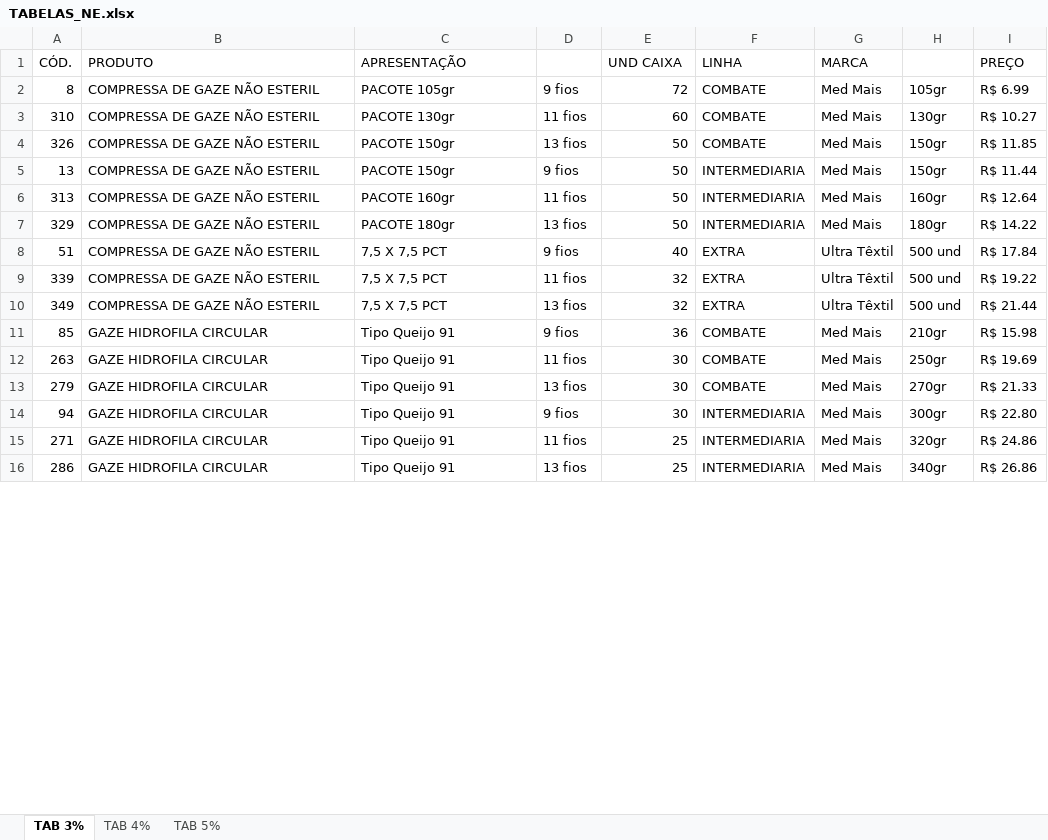
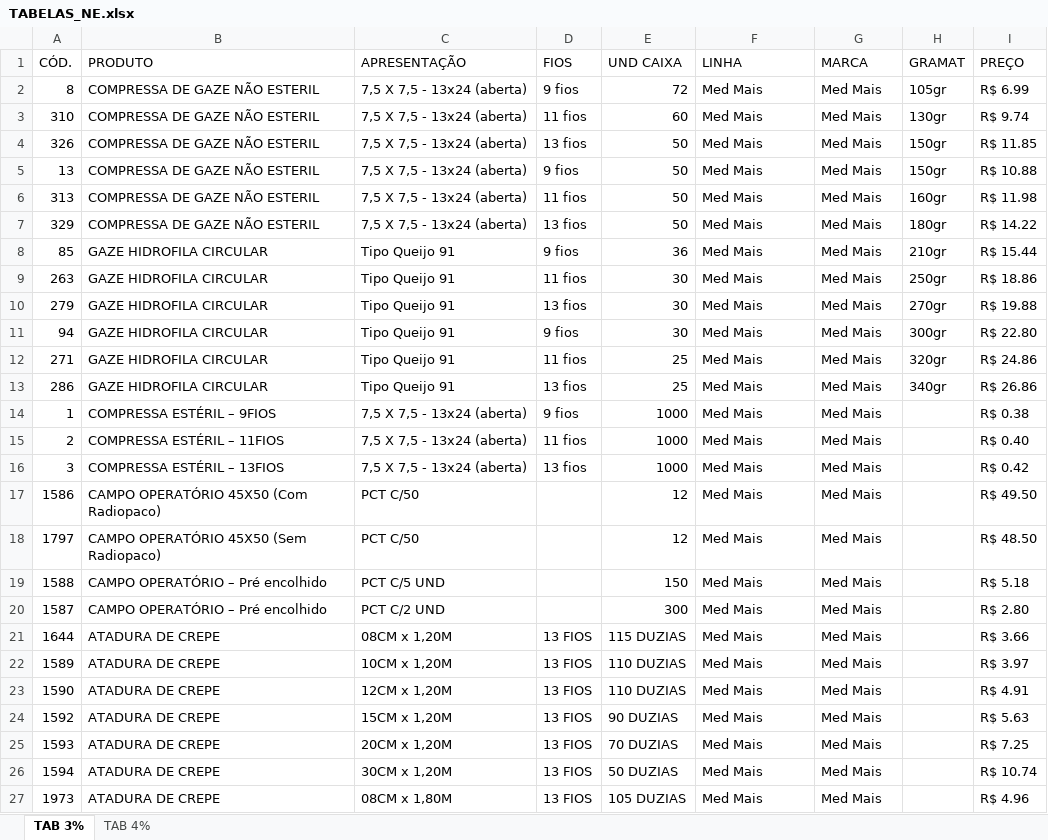
Before and after one commit to fabiosilvavendas-byte/CRM_Medtextil, an Excel workbook: dados/TABELAS_NE.xlsx, sheet TAB 3%, drawn as a sheet; only a part is shown; values as stored, in another font and other column widths than the file's, no cell formats; removed rows and columns are numbered as before the commit, all else as after; the diff covers the shown part only; the diff names each change by its address in the sheet, - before the commit and + after, or states it on an @@ line.

Commit message:
Add files via upload

```diff
--- a/dados/TABELAS_NE.xlsx (sheet TAB 3%)
+++ b/dados/TABELAS_NE.xlsx (sheet TAB 3%)
-sheet tab: TAB 5%
-D1: (empty)
+D1: FIOS
-H1: (empty)
+H1: GRAMAT
-C2 (APRESENTAÇÃO): PACOTE 105gr
+C2 (APRESENTAÇÃO): 7,5 X 7,5 - 13x24 (aberta)
-F2:F4 (LINHA): COMBATE
+F2:F4 (LINHA): Med Mais
-C3 (APRESENTAÇÃO): PACOTE 130gr
+C3 (APRESENTAÇÃO): 7,5 X 7,5 - 13x24 (aberta)
-I3 (PREÇO): R$ 10.27
+I3 (PREÇO): R$ 9.74
-C4:C5 (APRESENTAÇÃO): PACOTE 150gr
+C4:C5 (APRESENTAÇÃO): 7,5 X 7,5 - 13x24 (aberta)
-F5:F7 (LINHA): INTERMEDIARIA
+F5:F7 (LINHA): Med Mais
-I5 (PREÇO): R$ 11.44
+I5 (PREÇO): R$ 10.88
-C6 (APRESENTAÇÃO): PACOTE 160gr
+C6 (APRESENTAÇÃO): 7,5 X 7,5 - 13x24 (aberta)
-I6 (PREÇO): R$ 12.64
+I6 (PREÇO): R$ 11.98
-C7 (APRESENTAÇÃO): PACOTE 180gr
+C7 (APRESENTAÇÃO): 7,5 X 7,5 - 13x24 (aberta)
-row 8: 51 | COMPRESSA DE GAZE NÃO ESTERIL | 7,5 X 7,5 PCT | 9 fios | 40 | EXTRA | Ultra Têxtil | 500 und | R$ 17.84
-row 9: 339 | COMPRESSA DE GAZE NÃO ESTERIL | 7,5 X 7,5 PCT | 11 fios | 32 | EXTRA | Ultra Têxtil | 500 und | R$ 19.22
-row 10: 349 | COMPRESSA DE GAZE NÃO ESTERIL | 7,5 X 7,5 PCT | 13 fios | 32 | EXTRA | Ultra Têxtil | 500 und | R$ 21.44
-F8:F10 (LINHA): COMBATE
+F8:F10 (LINHA): Med Mais
-I8 (PREÇO): R$ 15.98
+I8 (PREÇO): R$ 15.44
-I9 (PREÇO): R$ 19.69
+I9 (PREÇO): R$ 18.86
-I10 (PREÇO): R$ 21.33
+I10 (PREÇO): R$ 19.88
-F11:F13 (LINHA): INTERMEDIARIA
+F11:F13 (LINHA): Med Mais
+row 14: 1 | COMPRESSA ESTÉRIL – 9FIOS | 7,5 X 7,5 - 13x24 (aberta) | 9 fios | 1000 | Med Mais | Med Mais |  | R$ 0.38
+row 15: 2 | COMPRESSA ESTÉRIL – 11FIOS | 7,5 X 7,5 - 13x24 (aberta) | 11 fios | 1000 | Med Mais | Med Mais |  | R$ 0.40
+row 16: 3 | COMPRESSA ESTÉRIL – 13FIOS | 7,5 X 7,5 - 13x24 (aberta) | 13 fios | 1000 | Med Mais | Med Mais |  | R$ 0.42
+row 17: 1586 | CAMPO OPERATÓRIO 45X50 (Com Radiopaco) | PCT C/50 |  | 12 | Med Mais | Med Mais |  | R$ 49.50
+row 18: 1797 | CAMPO OPERATÓRIO 45X50 (Sem Radiopaco) | PCT C/50 |  | 12 | Med Mais | Med Mais |  | R$ 48.50
+row 19: 1588 | CAMPO OPERATÓRIO – Pré encolhido | PCT C/5 UND |  | 150 | Med Mais | Med Mais |  | R$ 5.18
+row 20: 1587 | CAMPO OPERATÓRIO – Pré encolhido | PCT C/2 UND |  | 300 | Med Mais | Med Mais |  | R$ 2.80
+row 21: 1644 | ATADURA DE CREPE | 08CM x 1,20M | 13 FIOS | 115 DUZIAS | Med Mais | Med Mais |  | R$ 3.66
+row 22: 1589 | ATADURA DE CREPE | 10CM x 1,20M | 13 FIOS | 110 DUZIAS | Med Mais | Med Mais |  | R$ 3.97
+row 23: 1590 | ATADURA DE CREPE | 12CM x 1,20M | 13 FIOS | 110 DUZIAS | Med Mais | Med Mais |  | R$ 4.91
+row 24: 1592 | ATADURA DE CREPE | 15CM x 1,20M | 13 FIOS | 90 DUZIAS | Med Mais | Med Mais |  | R$ 5.63
+row 25: 1593 | ATADURA DE CREPE | 20CM x 1,20M | 13 FIOS | 70 DUZIAS | Med Mais | Med Mais |  | R$ 7.25
+row 26: 1594 | ATADURA DE CREPE | 30CM x 1,20M | 13 FIOS | 50 DUZIAS | Med Mais | Med Mais |  | R$ 10.74
+row 27: 1973 | ATADURA DE CREPE | 08CM x 1,80M | 13 FIOS | 105 DUZIAS | Med Mais | Med Mais |  | R$ 4.96
```
Also changed, not shown: 55 added rows, 47 removed rows and 15 edited cells elsewhere in this sheet, cell formats, formulas that keep their value, hidden cells.
